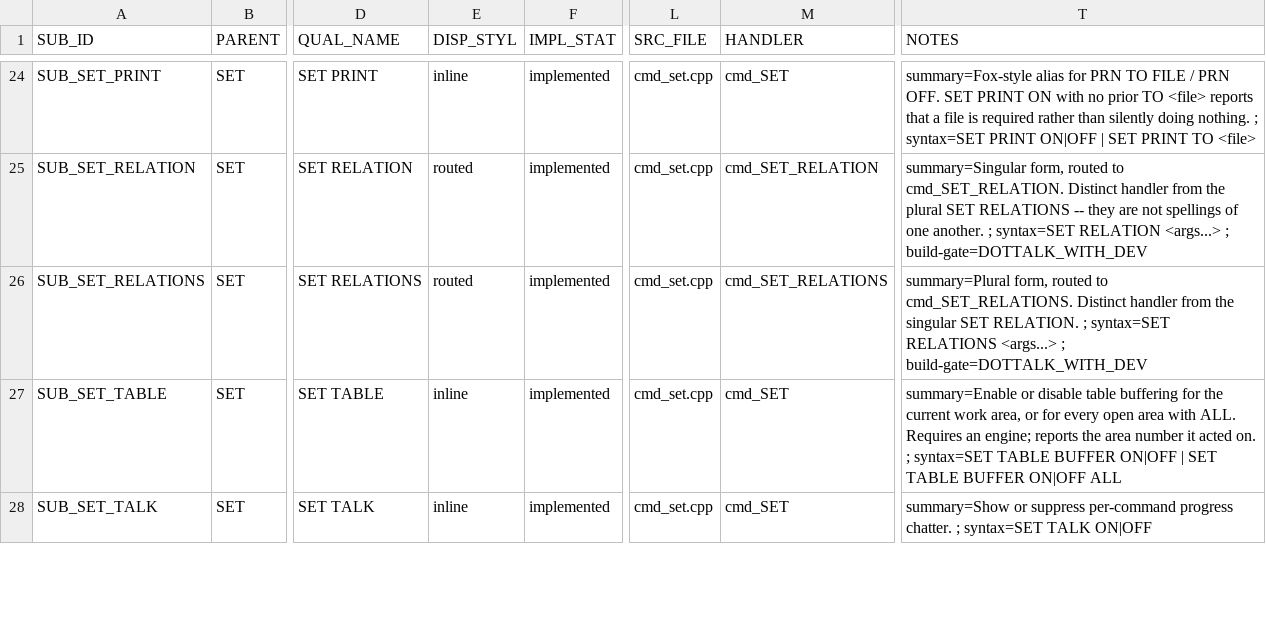
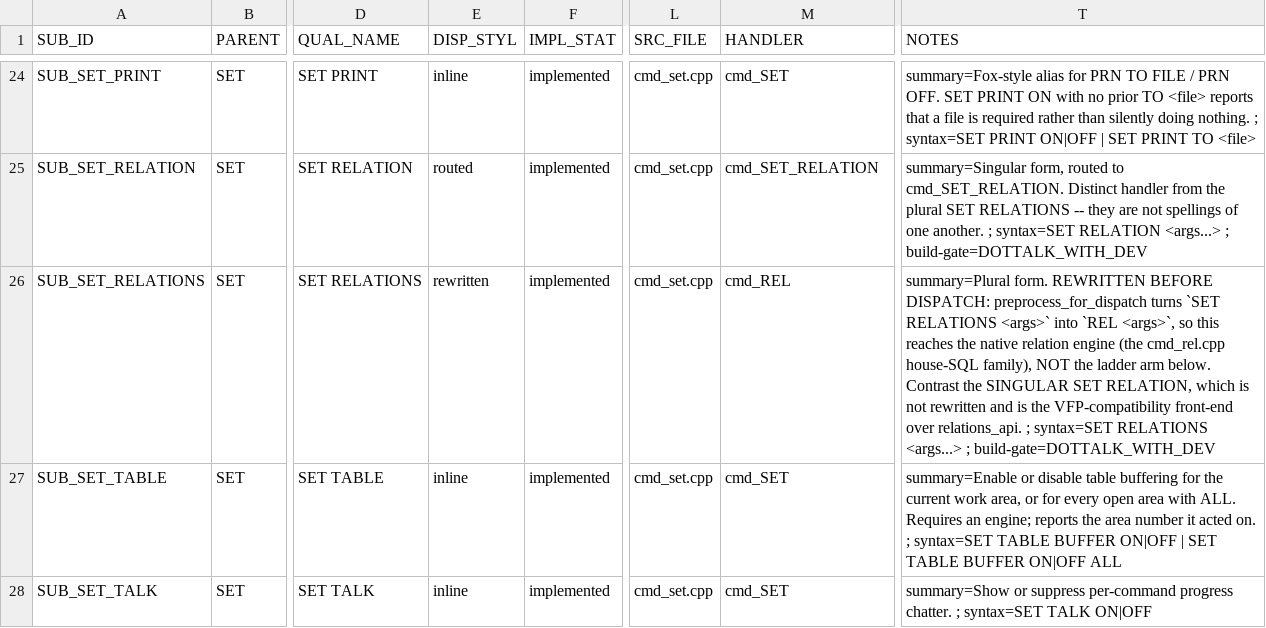
Before and after one commit to deraldg/x64base, a CSV file: dottalkpp/data/scripts/metadata/SYSSUBCMD_IMPORT_v1.csv, drawn as a sheet; only a part is shown, gaps mark what is left out; the diff names each change by its address in the sheet, - before the commit and + after, or states it on an @@ line.

Commit message:
AIF-065/067: X64M reader, contract-block boundary fix, 0-byte design record
X64M EXTENDED HEADER READER (91 lines, never committed until now -- f96719d83
was only the displacement classifier). After the 0x0D terminator X64 writes a
block carrying the authoritative field table: 32-bit TRUE WIDTHS and LOGICAL
NAMES up to 128 chars, neither expressible in the classic descriptor whose width
byte clamps at 255 and whose name field is 10 bytes. Two versions exist; the
record stride is DERIVED from the block's own geometry rather than branched on
the version, so a future v3 cannot silently misparse. Canonical tables parsing
end to end: 26/30 -> 30/30. MEMO_LINES (LINECONT is C(1024)) and SYSFUNC (a
phantom descriptor named 0x45 = 'E') were both unreadable before this.

CONTRACT BLOCKS ARE A MACHINE-READ REGION -- bug I shipped and then found in the
CSV diff. Prose I wrote after the usage: list, inside the same comment run, was
collected AS USAGE. SYSSUBCMD's RELATIONS row shipped advertising
  syntax=SET RELATIONS <args...> | CORRECTED 2026-07-27. This contract
  previously read
Fixed at both ends: the prose moved ABOVE the contract, and both harvesters now
treat a blank comment line as a list terminator rather than skipping it. Same
class as writing the marker token inside a comment explaining its absence and
tripping MENTION_ONLY -- commentary leaking into a parsed region, twice, by the
author of the parser.

0-BYTE FILES ARE DESIGN, NOT RESIDUE (member.derald). edu_boyce_codd,
edu_dewey_decimal and edu_snx record that the empty translation unit is the
top-level design layer speaking in the vocabulary the build reads; the
zero-byte file was right, the usage contract on it was wrong.

AIF-065 rebuild sizing rule and the perishable runtime-proof protocol recorded
in the lane doc. AIF-067 lane doc gains DEAD_REG (sec 9c), the shim-excluded-
from-its-own-build finding (9d), and the corrected app_ reading (sec 10).

```diff
--- a/dottalkpp/data/scripts/metadata/SYSSUBCMD_IMPORT_v1.csv
+++ b/dottalkpp/data/scripts/metadata/SYSSUBCMD_IMPORT_v1.csv
-E26 (DISP_STYL): routed
+E26 (DISP_STYL): rewritten
-M26 (HANDLER): cmd_SET_RELATIONS
+M26 (HANDLER): cmd_REL
-T26 (NOTES): summary=Plural form, routed to cmd_SET_RELATIONS. Distinct handler from the singular SET RELATION. ; syntax=SET…
+T26 (NOTES): summary=Plural form. REWRITTEN BEFORE DISPATCH: preprocess_for_dispatch turns `SET RELATIONS <args>` into `REL <args>`, so this reaches the native relation engine (the cmd_rel.cpp house-SQL family), NOT the ladder arm below. Contrast the SINGULAR SET RELATION, which is not rewritten and is the VFP-compatibility front-end over relations_api. ; syntax=SET…
```
Also changed, not shown: 9 other files.
